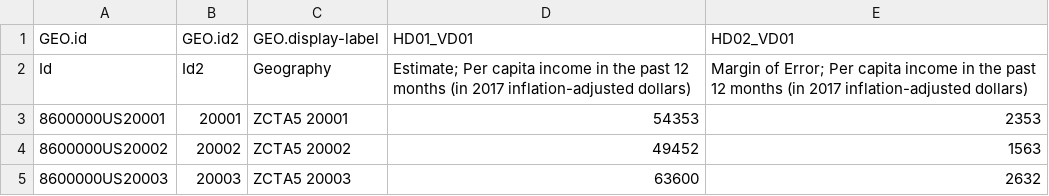
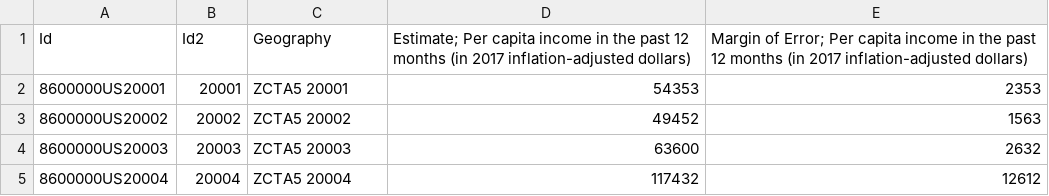
Before and after one commit to HeyMikeMarshall/DMV-HealthcarePy, a CSV file: income_data/income1.csv (was income_data/ACS_17_5YR_B19301_with_ann.csv), drawn as a sheet; only a part is shown; the shorter side is filled out with more unchanged rows; the diff names each change by its address in the sheet, - before the commit and + after, or states it on an @@ line.

Commit message:
working on income cleaning

```diff
--- a/income_data/ACS_17_5YR_B19301_with_ann.csv
+++ b/income_data/income1.csv
-row 1: GEO.id | GEO.id2 | GEO.display-label | HD01_VD01 | HD02_VD01
```
Also changed, not shown: 15 other files.
